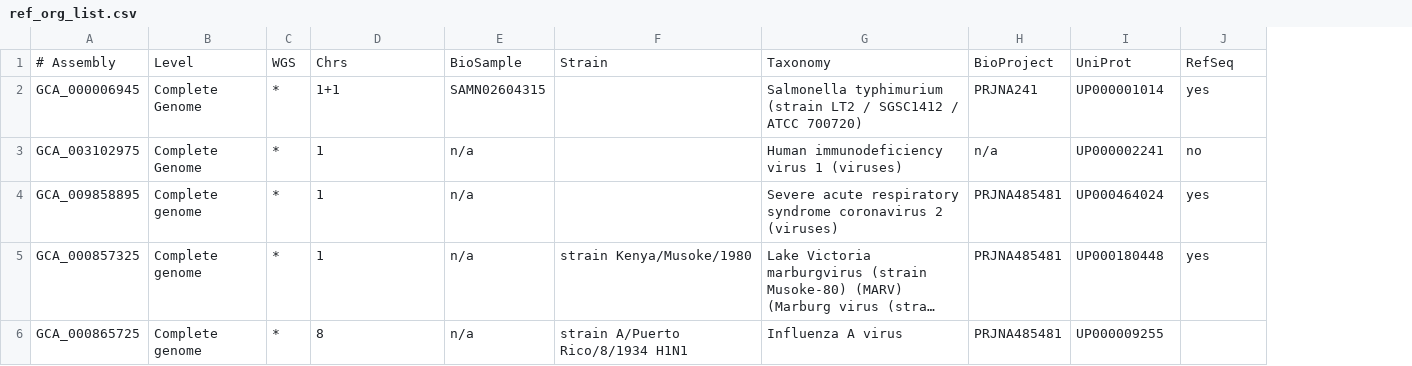
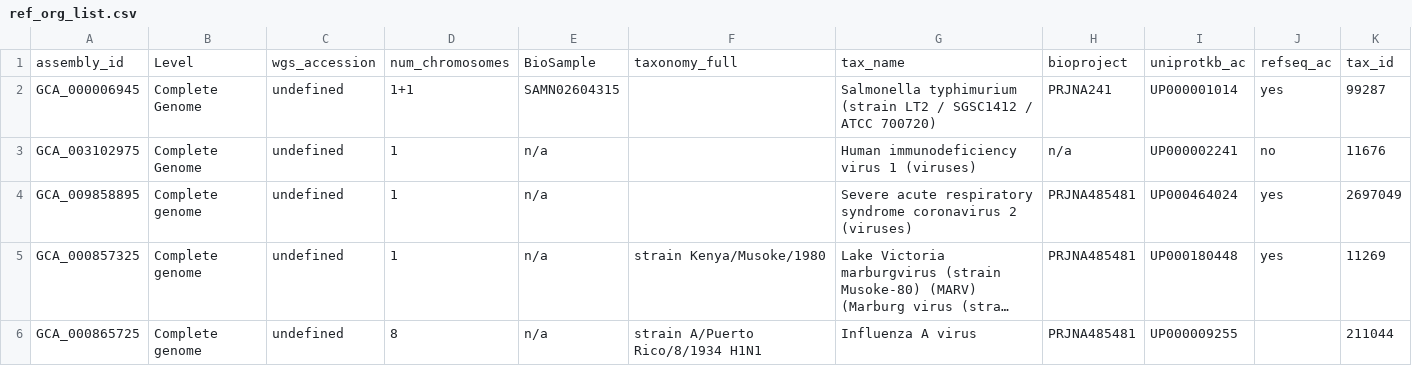
Before and after one commit to FDA-ARGOS/data.argosdb, a CSV file: data_files/ref_org_list.csv, drawn as a sheet; long unchanged cells end in …; removed rows and columns are numbered as before the commit, all else as after; the diff names each change by its address in the sheet, - before the commit and + after, or states it on an @@ line.

Commit message:
update data sheet and add dictionary
Fix #4
Changes to be committed:
	modified:   .gitignore
	modified:   data_files/PRJNA231221_AssemblyDetails.csv
	new file:   data_files/argos_dict.csv
	modified:   data_files/ref_org_list.csv
	new file:   esummary_assembly.dtd
	modified:   examples/ex2.json

```diff
--- a/data_files/ref_org_list.csv
+++ b/data_files/ref_org_list.csv
-column C, rows 2-6: all *
+column C, rows 2-6: all undefined
+column K, rows 2-6: 99287 | 11676 | 2697049 | 11269 | 211044
-row 1: # Assembly | Level | WGS | Chrs | BioSample | Strain | Taxonomy | BioProject | UniProt | RefSeq
+row 1: assembly_id | Level | wgs_accession | num_chromosomes | BioSample | taxonomy_full | tax_name | bioproject | uniprotkb_ac | refseq_ac | tax_id
```
Also changed, not shown: data_files/PRJNA231221_AssemblyDetails.csv, 4 other files.
